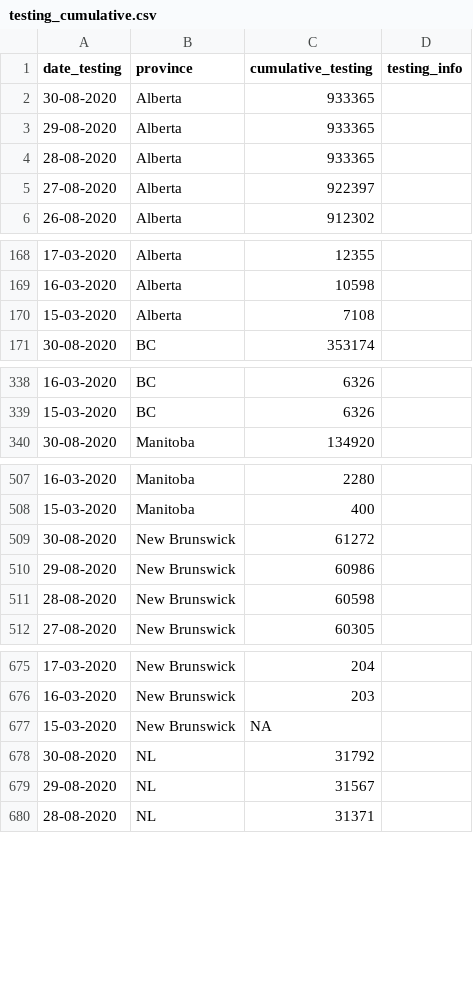
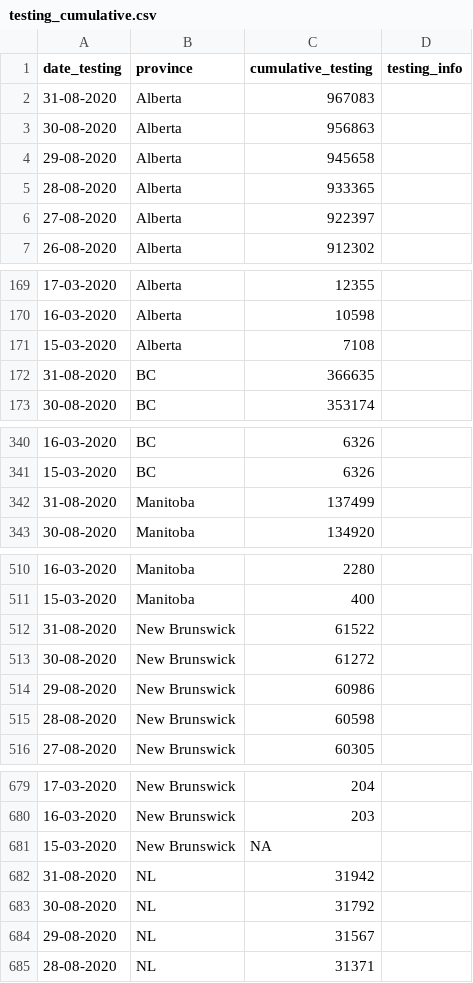
Before and after one commit to ccodwg/Covid19Canada, a CSV file: testing_cumulative.csv, drawn as a sheet; only a part is shown, gaps mark what is left out; the diff covers the shown part only.

```diff
--- a/testing_cumulative.csv
+++ b/testing_cumulative.csv
@@ -1,4 +1,5 @@
 "date_testing","province","cumulative_testing","testing_info"
-"30-08-2020","Alberta",933365,""
-"29-08-2020","Alberta",933365,""
+"31-08-2020","Alberta",967083,""
+"30-08-2020","Alberta",956863,""
+"29-08-2020","Alberta",945658,""
 "28-08-2020","Alberta",933365,""
@@ -170,2 +171,3 @@
 "15-03-2020","Alberta",7108,""
+"31-08-2020","BC",366635,""
 "30-08-2020","BC",353174,""
@@ -339,2 +341,3 @@
 "15-03-2020","BC",6326,""
+"31-08-2020","Manitoba",137499,""
 "30-08-2020","Manitoba",134920,""
@@ -508,2 +511,3 @@
 "15-03-2020","Manitoba",400,""
+"31-08-2020","New Brunswick",61522,""
 "30-08-2020","New Brunswick",61272,""
@@ -677,2 +681,3 @@
 "15-03-2020","New Brunswick",NA,""
+"31-08-2020","NL",31942,""
 "30-08-2020","NL",31792,""
```
Also changed, not shown: 8 added rows elsewhere in this file, timeseries_hr/mortality_timeseries_hr.csv, timeseries_prov/active_timeseries_prov.csv, 13 other files.
